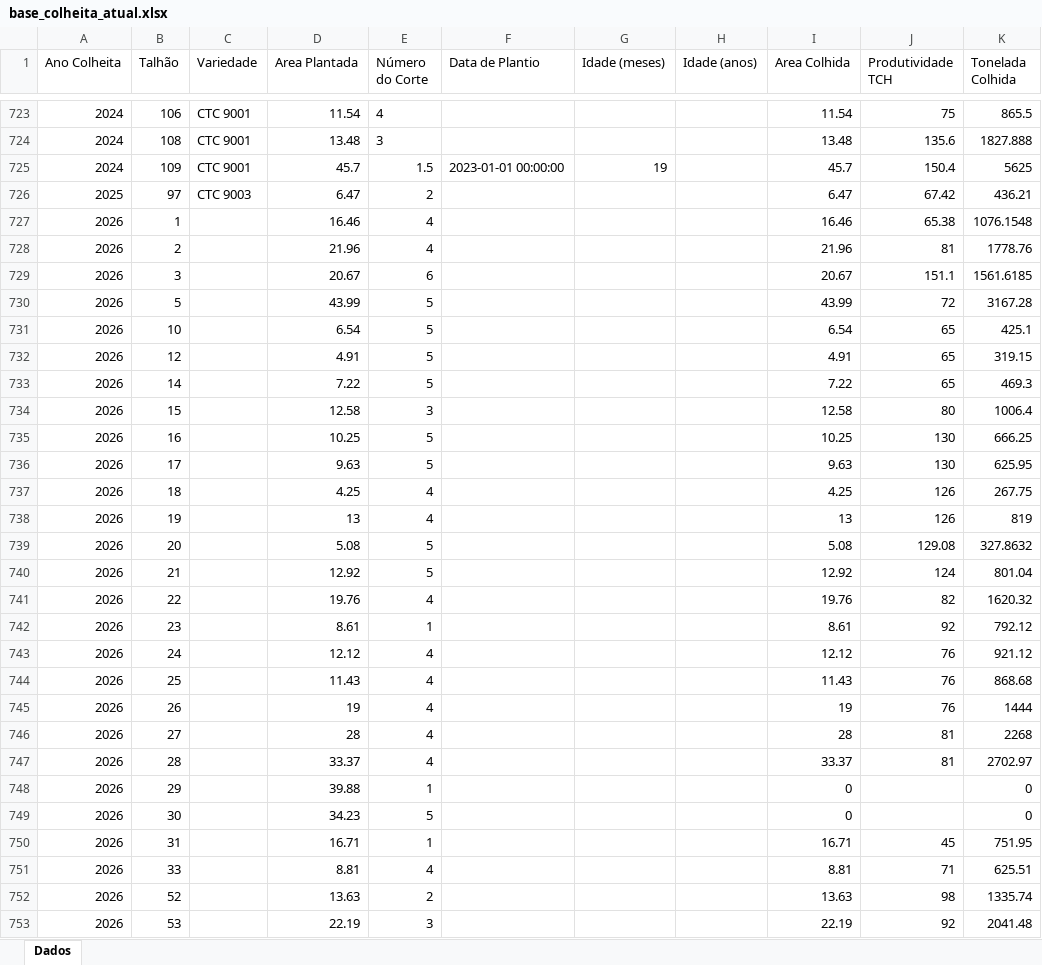
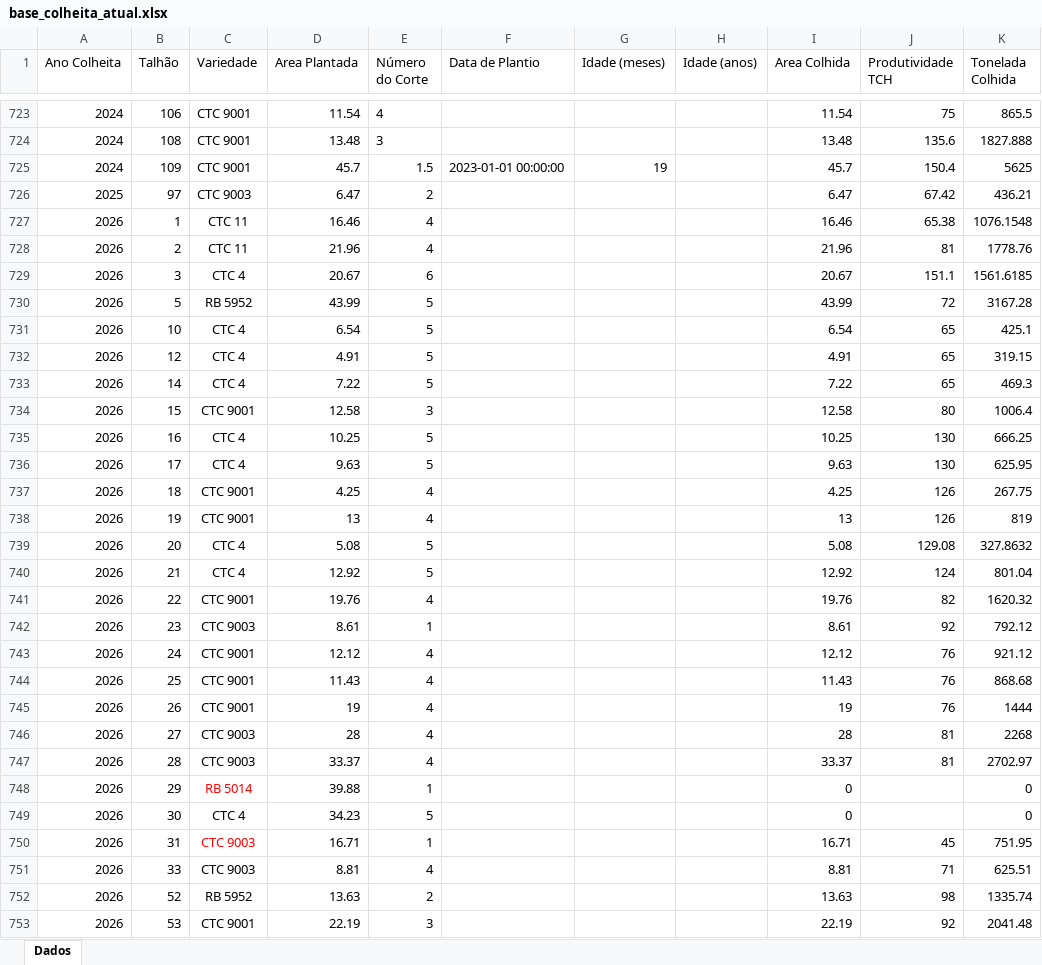
Before and after one commit to iagorr123-netizen/AFBItapira, an Excel workbook: base_colheita_atual.xlsx, sheet Dados, drawn as a sheet; only a part is shown, gaps mark what is left out; values as stored, in another font and other column widths than the file's, no borders; the diff covers the shown part only; the diff names each change by its address in the sheet, - before the commit and + after, or states it on an @@ line.

Commit message:
Atualizar variedades de 2026
- Todas as 61 variedades preenchidas
- Dados de 2026 agora completos

```diff
--- a/base_colheita_atual.xlsx (sheet Dados)
+++ b/base_colheita_atual.xlsx (sheet Dados)
-C727:C728 (Variedade): (empty)
+C727:C728 (Variedade): CTC 11
-C729 (Variedade): (empty)
+C729 (Variedade): CTC 4
-C730 (Variedade): (empty)
+C730 (Variedade): RB 5952
-C731:C733 (Variedade): (empty)
+C731:C733 (Variedade): CTC 4
-C734 (Variedade): (empty)
+C734 (Variedade): CTC 9001
-C735:C736 (Variedade): (empty)
+C735:C736 (Variedade): CTC 4
-C737:C738 (Variedade): (empty)
+C737:C738 (Variedade): CTC 9001
-C739:C740 (Variedade): (empty)
+C739:C740 (Variedade): CTC 4
-C741 (Variedade): (empty)
+C741 (Variedade): CTC 9001
-C742 (Variedade): (empty)
+C742 (Variedade): CTC 9003
-C743:C745 (Variedade): (empty)
+C743:C745 (Variedade): CTC 9001
-C746:C747 (Variedade): (empty)
+C746:C747 (Variedade): CTC 9003
-C748 (Variedade): (empty)
+C748 (Variedade): RB 5014
-C749 (Variedade): (empty)
+C749 (Variedade): CTC 4
-C750:C751 (Variedade): (empty)
+C750:C751 (Variedade): CTC 9003
-C752 (Variedade): (empty)
+C752 (Variedade): RB 5952
-C753 (Variedade): (empty)
+C753 (Variedade): CTC 9001
```
Also changed, not shown: 34 edited cells elsewhere in this sheet, 1 other file.
